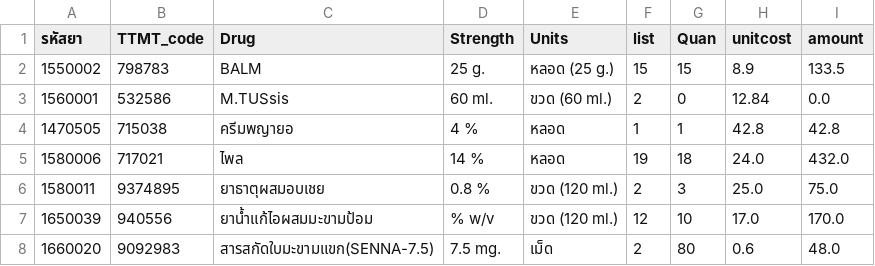
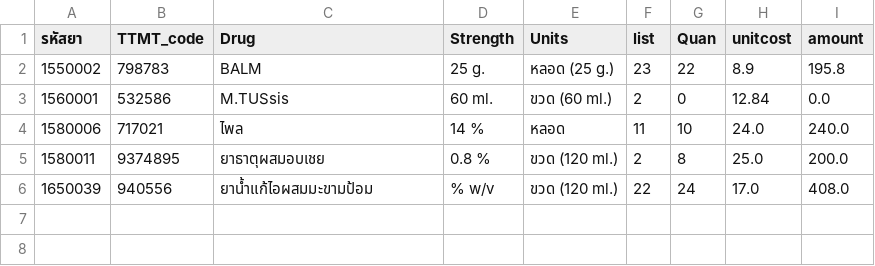
Before and after one commit to Wingbean/projectsql, a CSV file: druguse.csv, drawn as a sheet.

```diff
--- a/druguse.csv
+++ b/druguse.csv
@@ -1,8 +1,6 @@
 รหัสยา,TTMT_code,Drug,Strength,Units,list,Quan,unitcost,amount
-1550002,798783,BALM,25 g.,หลอด (25 g.),15,15,8.9,133.5
+1550002,798783,BALM,25 g.,หลอด (25 g.),23,22,8.9,195.8
 1560001,532586,M.TUSsis,60 ml.,ขวด (60 ml.),2,0,12.84,0.0
-1470505,715038,ครีมพญายอ,4 %,หลอด,1,1,42.8,42.8
-1580006,717021,ไพล,14 %,หลอด,19,18,24.0,432.0
-1580011,9374895,ยาธาตุผสมอบเชย,0.8 %,ขวด (120 ml.),2,3,25.0,75.0
-1650039,940556,ยาน้ำแก้ไอผสมมะขามป้อม,% w/v,ขวด (120 ml.),12,10,17.0,170.0
-1660020,9092983,สารสกัดใบมะขามแขก(SENNA-7.5),7.5 mg.,เม็ด,2,80,0.6,48.0
+1580006,717021,ไพล,14 %,หลอด,11,10,24.0,240.0
+1580011,9374895,ยาธาตุผสมอบเชย,0.8 %,ขวด (120 ml.),2,8,25.0,200.0
+1650039,940556,ยาน้ำแก้ไอผสมมะขามป้อม,% w/v,ขวด (120 ml.),22,24,17.0,408.0
```
Also changed, not shown: 2 other files.
